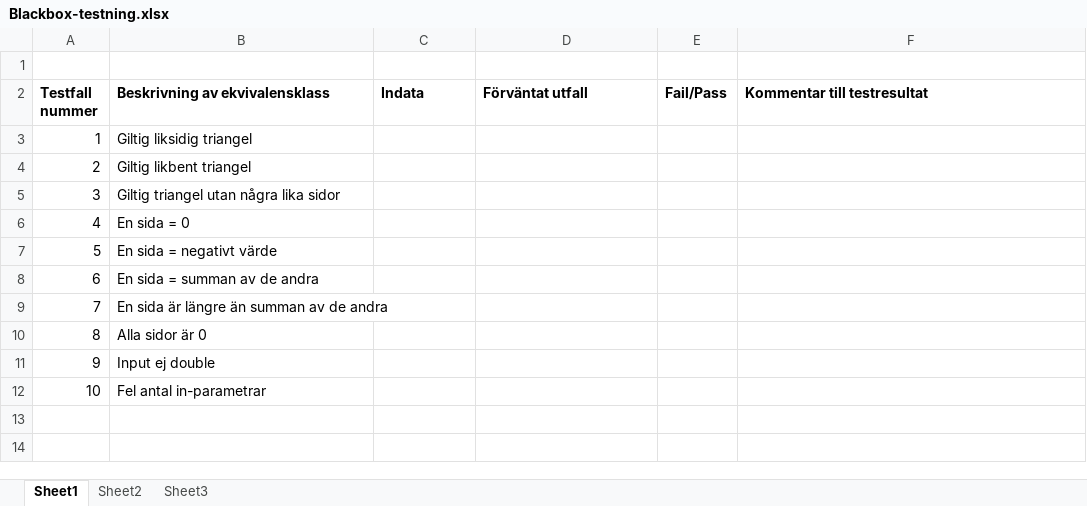
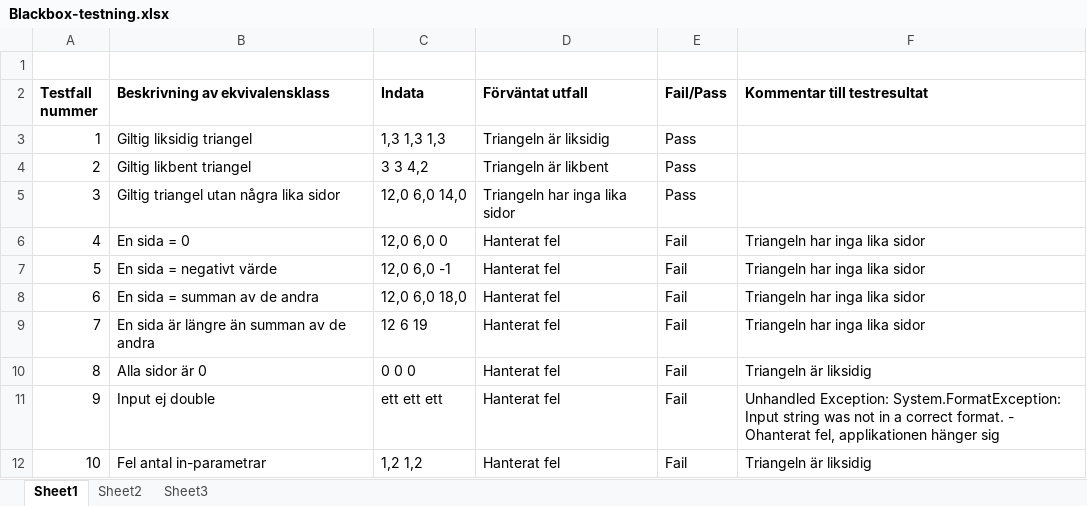
Before and after one commit to nr222cb/Uppgift-1, an Excel workbook: Blackbox-testning/Blackbox-testning.xlsx, sheet Sheet1, drawn as a sheet; values as stored, in another font and other column widths than the file's, no borders; the diff names each change by its address in the sheet, - before the commit and + after, or states it on an @@ line.

Commit message:
Fail/Pass med kommentar

```diff
--- a/Blackbox-testning/Blackbox-testning.xlsx (sheet Sheet1)
+++ b/Blackbox-testning/Blackbox-testning.xlsx (sheet Sheet1)
-C3 (Indata): (empty)
+C3 (Indata): 1,3 1,3 1,3
-D3 (Förväntat utfall): (empty)
+D3 (Förväntat utfall): Triangeln är liksidig
-E3:E5 (Fail/Pass): (empty)
+E3:E5 (Fail/Pass): Pass
-C4 (Indata): (empty)
+C4 (Indata): 3 3 4,2
-D4 (Förväntat utfall): (empty)
+D4 (Förväntat utfall): Triangeln är likbent
-C5 (Indata): (empty)
+C5 (Indata): 12,0 6,0 14,0
-D5 (Förväntat utfall): (empty)
+D5 (Förväntat utfall): Triangeln har inga lika sidor
-C6 (Indata): (empty)
+C6 (Indata): 12,0 6,0 0
-D6:D12 (Förväntat utfall): (empty)
+D6:D12 (Förväntat utfall): Hanterat fel
-E6:E12 (Fail/Pass): (empty)
+E6:E12 (Fail/Pass): Fail
-F6:F9 (Kommentar till testresultat): (empty)
+F6:F9 (Kommentar till testresultat): Triangeln har inga lika sidor
-C7 (Indata): (empty)
+C7 (Indata): 12,0 6,0 -1
-C8 (Indata): (empty)
+C8 (Indata): 12,0 6,0 18,0
-C9 (Indata): (empty)
+C9 (Indata): 12 6 19
-C10 (Indata): (empty)
+C10 (Indata): 0 0 0
-F10 (Kommentar till testresultat): (empty)
+F10 (Kommentar till testresultat): Triangeln är liksidig
-C11 (Indata): (empty)
+C11 (Indata): ett ett ett
-F11 (Kommentar till testresultat): (empty)
+F11 (Kommentar till testresultat): Unhandled Exception: System.FormatException: Input string was not in a correct format. - Ohanterat fel, applikationen hänger sig
-C12 (Indata): (empty)
+C12 (Indata): 1,2 1,2
-F12 (Kommentar till testresultat): (empty)
+F12 (Kommentar till testresultat): Triangeln är liksidig
```
